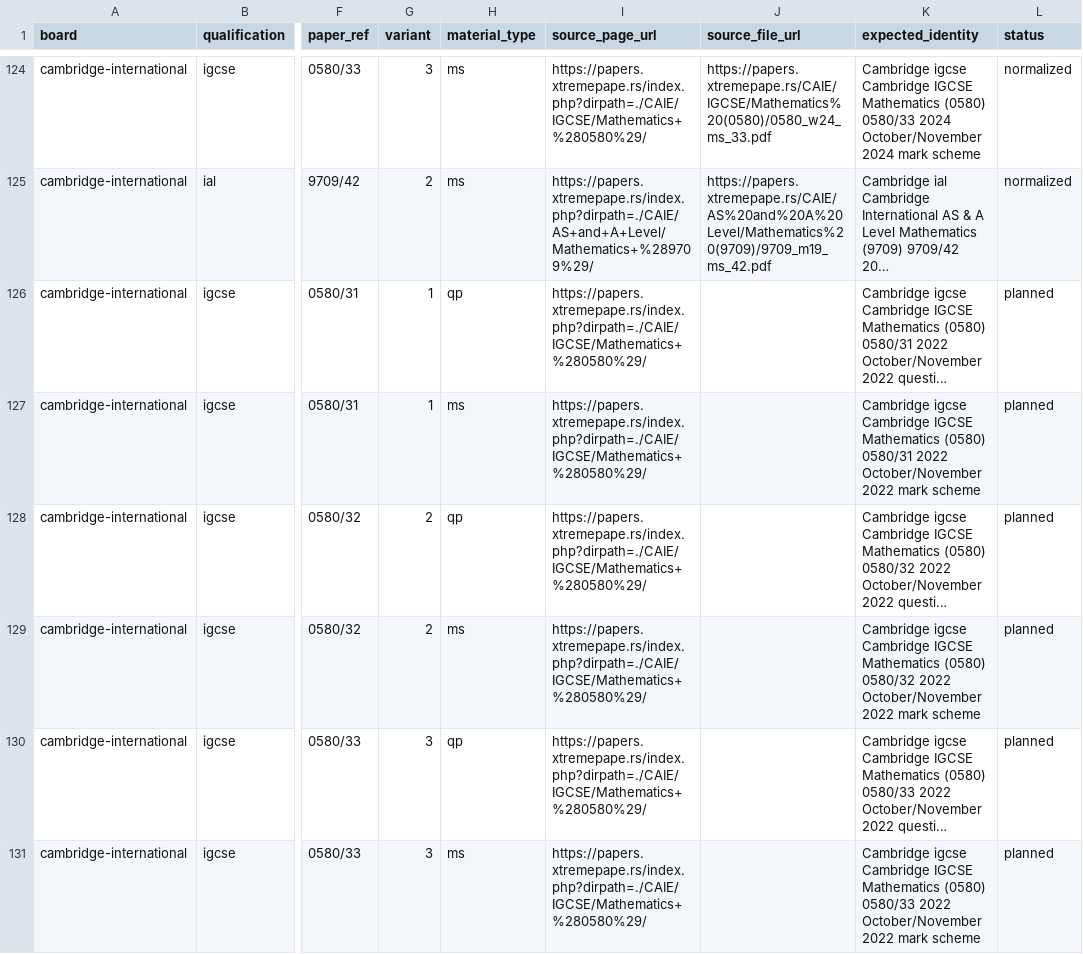
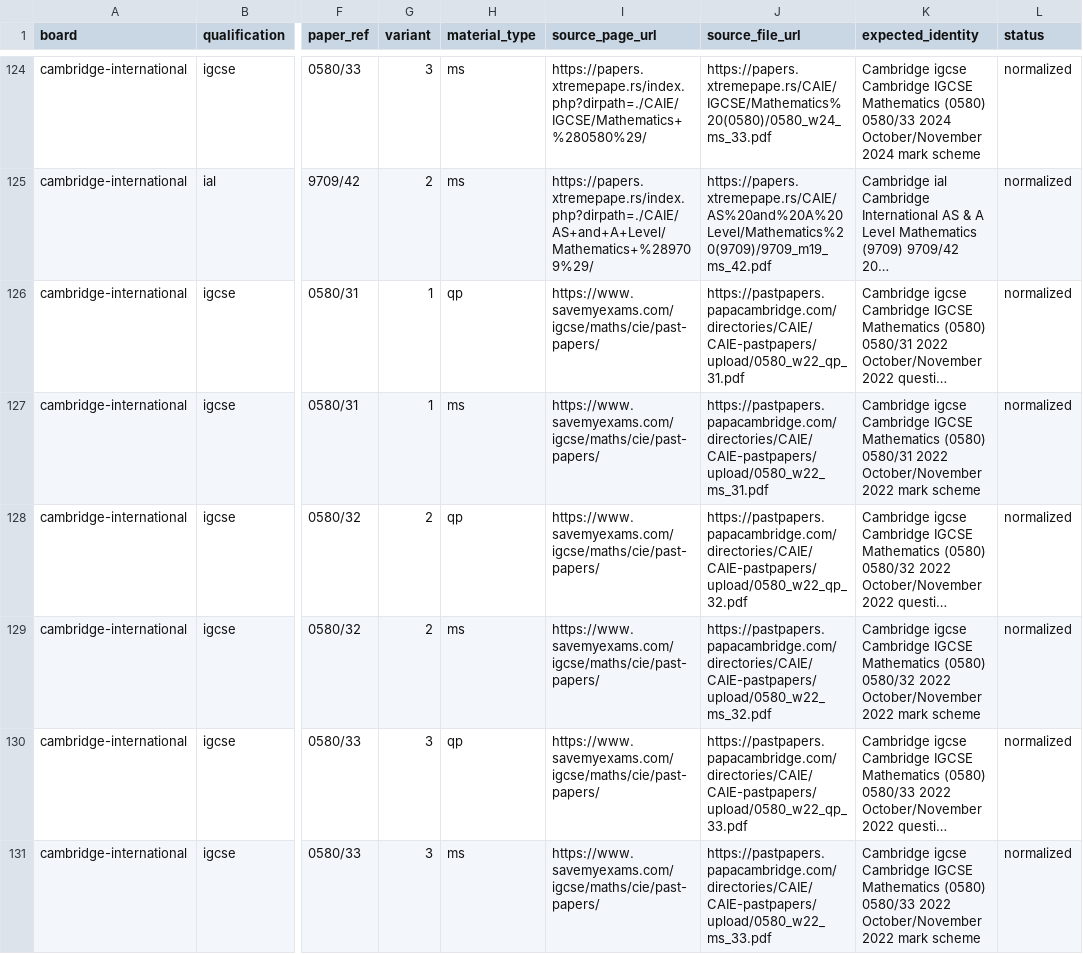
Before and after one commit to SyllabAI/syllabai-pastpapers, a CSV file: docs/ledger/cie-gap-sweep.csv, drawn as a sheet; only a part is shown, gaps mark what is left out; long unchanged cells end in …; the diff names each change by its address in the sheet, - before the commit and + after, or states it on an @@ line.

```diff
--- a/docs/ledger/cie-gap-sweep.csv
+++ b/docs/ledger/cie-gap-sweep.csv
-I126:I131 (source_page_url): https://papers.xtremepape.rs/index.php?dirpath=./CAIE/IGCSE/Mathematics+%280580%29/
+I126:I131 (source_page_url): https://www.savemyexams.com/igcse/maths/cie/past-papers/
-J126 (source_file_url): (empty)
+J126 (source_file_url): https://pastpapers.papacambridge.com/directories/CAIE/CAIE-pastpapers/upload/0580_w22_qp_31.pdf
-L126:L131 (status): planned
+L126:L131 (status): normalized
-J127 (source_file_url): (empty)
+J127 (source_file_url): https://pastpapers.papacambridge.com/directories/CAIE/CAIE-pastpapers/upload/0580_w22_ms_31.pdf
-J128 (source_file_url): (empty)
+J128 (source_file_url): https://pastpapers.papacambridge.com/directories/CAIE/CAIE-pastpapers/upload/0580_w22_qp_32.pdf
-J129 (source_file_url): (empty)
+J129 (source_file_url): https://pastpapers.papacambridge.com/directories/CAIE/CAIE-pastpapers/upload/0580_w22_ms_32.pdf
-J130 (source_file_url): (empty)
+J130 (source_file_url): https://pastpapers.papacambridge.com/directories/CAIE/CAIE-pastpapers/upload/0580_w22_qp_33.pdf
-J131 (source_file_url): (empty)
+J131 (source_file_url): https://pastpapers.papacambridge.com/directories/CAIE/CAIE-pastpapers/upload/0580_w22_ms_33.pdf
```
Also changed, not shown: docs/ledger/file-gap-sweep.csv, 3 other files.
